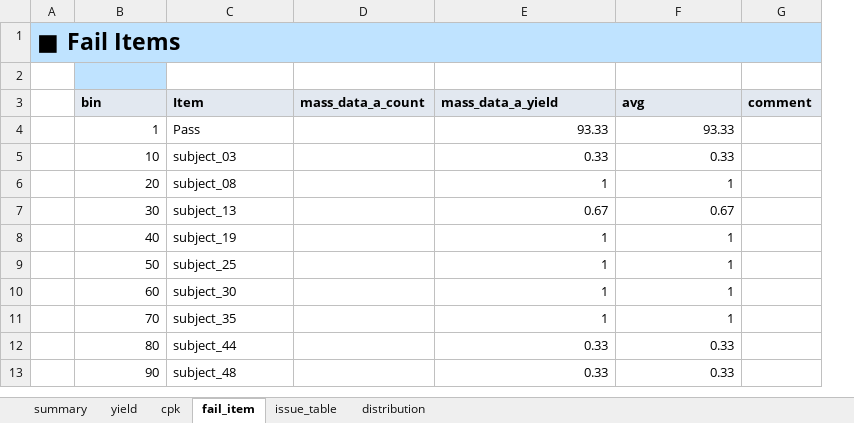
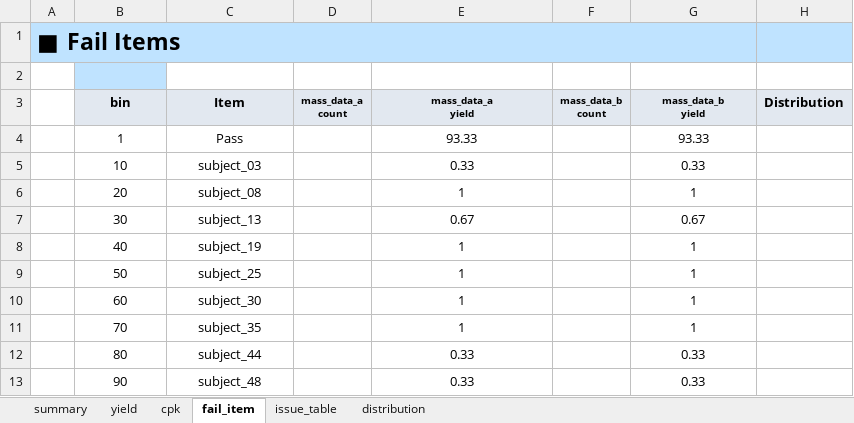
Before and after one commit to happyudding/report_server, an Excel workbook: client/data/templete.xlsx, sheet fail_item, drawn as a sheet; values as stored, in another font and other column widths than the file's, no borders; removed rows and columns are numbered as before the commit, all else as after; ↵ is a line break in a cell; the diff names each change by its address in the sheet, - before the commit and + after, or states it on an @@ line.

```diff
--- a/client/data/templete.xlsx (sheet fail_item)
+++ b/client/data/templete.xlsx (sheet fail_item)
-column D (mass_data_a_count), empty
+column D (mass_data_a count), empty
+column F (mass_data_b count), empty
-column G (comment), empty
+column H (Distribution), empty
-B3:C3 alignment: left
+B3:C3 alignment: center
-E3: mass_data_a_yield
+E3: mass_data_a ↵ yield
-E3 alignment: left
+E3 alignment: center, text size: smaller
-G3: avg
+G3: mass_data_b ↵ yield
-G3 alignment: left
+G3 alignment: center, text size: smaller
-B4:B13 alignment: right
+B4:B13 alignment: center
-C4:C13 alignment: left
+C4:C13 alignment: center
-E4:E13 alignment: right
+E4:E13 alignment: center
-G4:G13 alignment: right
+G4:G13 alignment: center
```
Also changed, not shown: sheet issue_table, sheet yield, sheet distribution, sheet cpk, 16 other files.
